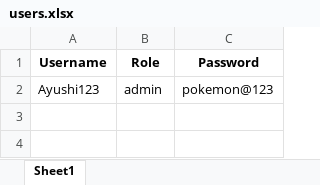
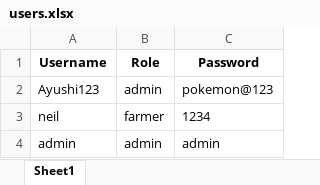
Before and after one commit to ayushisharma678/crop_portal_starter, an Excel workbook: data/users.xlsx, sheet Sheet1, drawn as a sheet; values as stored, in another font and other column widths than the file's, no borders; the diff names each change by its address in the sheet, - before the commit and + after, or states it on an @@ line.

```diff
--- a/data/users.xlsx (sheet Sheet1)
+++ b/data/users.xlsx (sheet Sheet1)
+row 3: neil | farmer | 1234
+row 4: admin | admin | admin
```
Also changed, not shown: data/crops.xlsx, data/farmers.xlsx, 1 other file.
